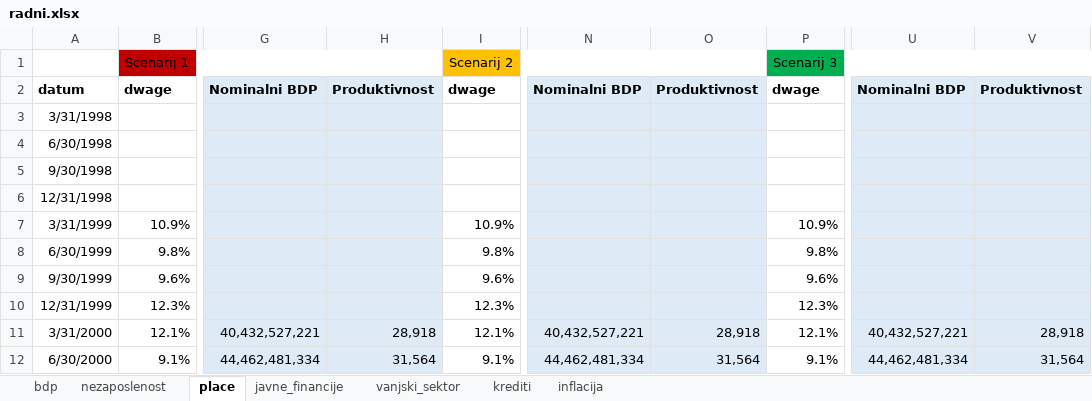
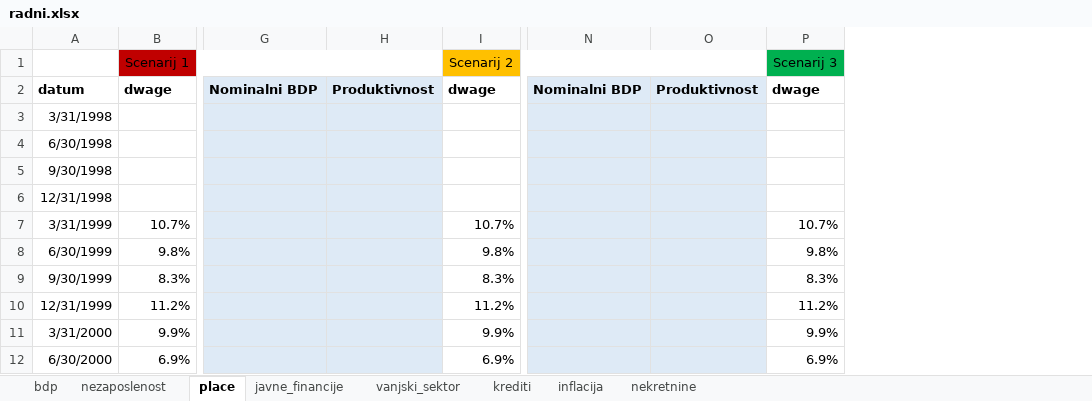
Before and after one commit to mbamba17/corona_sim, an Excel workbook: radni.xlsx, sheet place, drawn as a sheet; only a part is shown, gaps mark what is left out; values as stored, in another font and other column widths than the file's, no borders; charts and pictures not drawn; removed rows and columns are numbered as before the commit, all else as after; the diff covers the shown part only; the diff names each change by its address in the sheet, - before the commit and + after, or states it on an @@ line.

Commit message:
izmjenjen model za plaće, dodane nekretnine u excel

```diff
--- a/radni.xlsx (sheet place)
+++ b/radni.xlsx (sheet place)
+sheet tab: nekretnine
-column G, rows 2-12: Nominalni BDP |  |  |  |  |  |  |  |  | 40,432,527,221 | 44,462,481,334
-column H, rows 2-12: Produktivnost |  |  |  |  |  |  |  |  | 28,918 | 31,564
+column G, row 2: Nominalni BDP
+column H, row 2: Produktivnost
-column N, rows 2-12: Nominalni BDP |  |  |  |  |  |  |  |  | 40,432,527,221 | 44,462,481,334
-column O, rows 2-12: Produktivnost |  |  |  |  |  |  |  |  | 28,918 | 31,564
+column N, row 2: Nominalni BDP
+column O, row 2: Produktivnost
-column U, rows 2-12: Nominalni BDP |  |  |  |  |  |  |  |  | 40,432,527,221 | 44,462,481,334
-column V, rows 2-12: Produktivnost |  |  |  |  |  |  |  |  | 28,918 | 31,564
-B7: 10.9%
+B7: 10.7%
-I7: 10.9%
+I7: 10.7%
-P7: 10.9%
+P7: 10.7%
-B9: 9.6%
+B9: 8.3%
-I9: 9.6%
+I9: 8.3%
-P9: 9.6%
+P9: 8.3%
-B10: 12.3%
+B10: 11.2%
-I10: 12.3%
+I10: 11.2%
-P10: 12.3%
+P10: 11.2%
-B11: 12.1%
+B11: 9.9%
-I11: 12.1%
+I11: 9.9%
-P11: 12.1%
+P11: 9.9%
-B12: 9.1%
+B12: 6.9%
-I12: 9.1%
+I12: 6.9%
-P12: 9.1%
+P12: 6.9%
```
Also changed, not shown: 5 added columns, 6 removed columns, 472 edited cells and cell formats elsewhere in this sheet, sheet javne_financije, sheet krediti, sheet nezaposlenost, sheet bdp, sheet inflacija, sheet vanjski_sektor, formulas that keep their value, charts or pictures, 2 other files.
